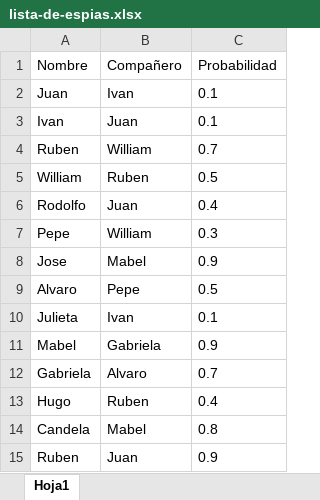
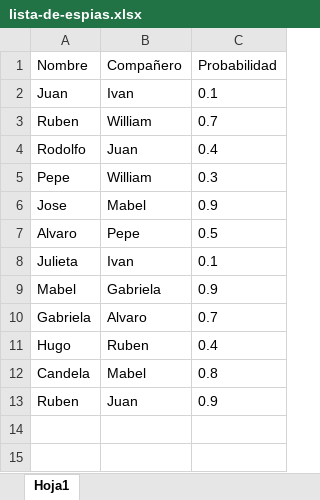
Before and after one commit to MarianoChun/Syp-Messaging-System, an Excel workbook: src/lista_de_espias/lista-de-espias.xlsx, sheet Hoja1, drawn as a sheet; values as stored, in another font and other column widths than the file's, no borders; the diff names each change by its address in the sheet, - before the commit and + after, or states it on an @@ line.

Commit message:
added compañero como espia

```diff
--- a/src/lista_de_espias/lista-de-espias.xlsx (sheet Hoja1)
+++ b/src/lista_de_espias/lista-de-espias.xlsx (sheet Hoja1)
-row 3: Ivan | Juan | 0.1
-row 5: William | Ruben | 0.5
```
Also changed, not shown: 5 other files.
